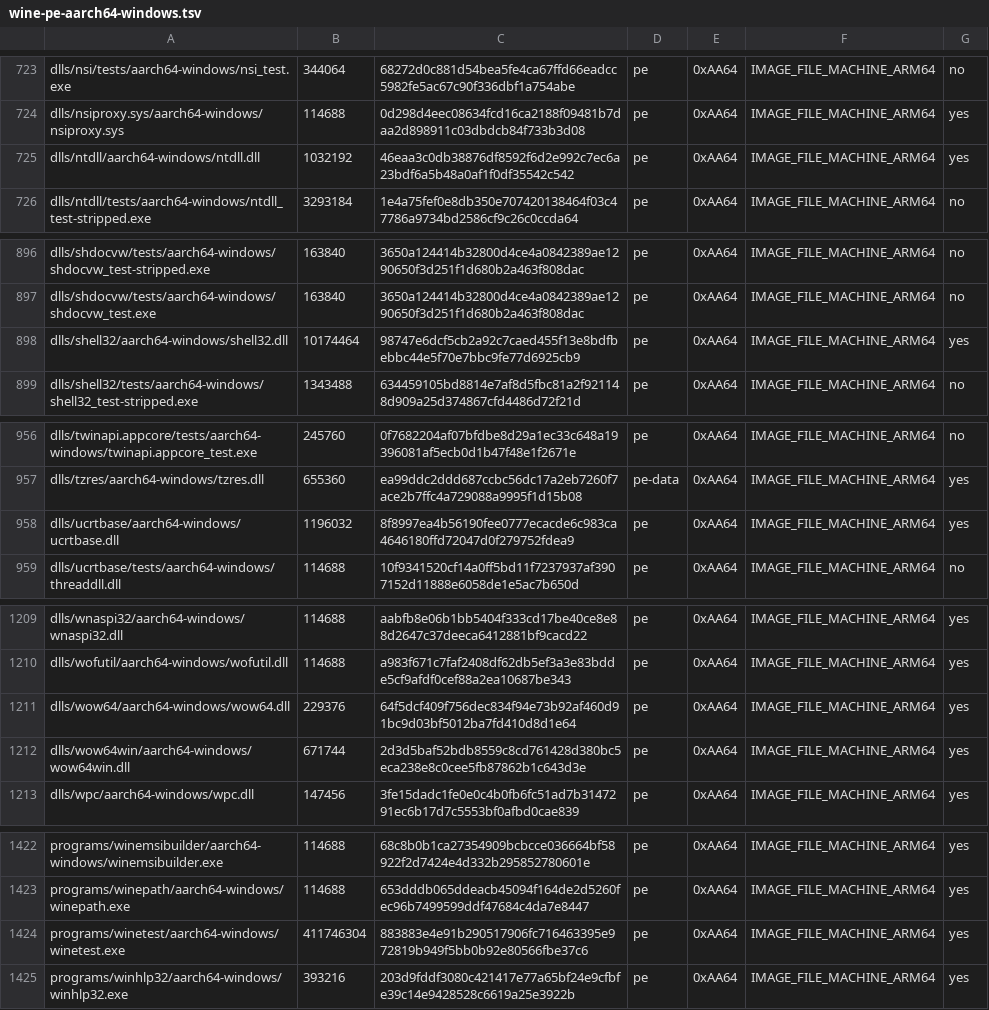
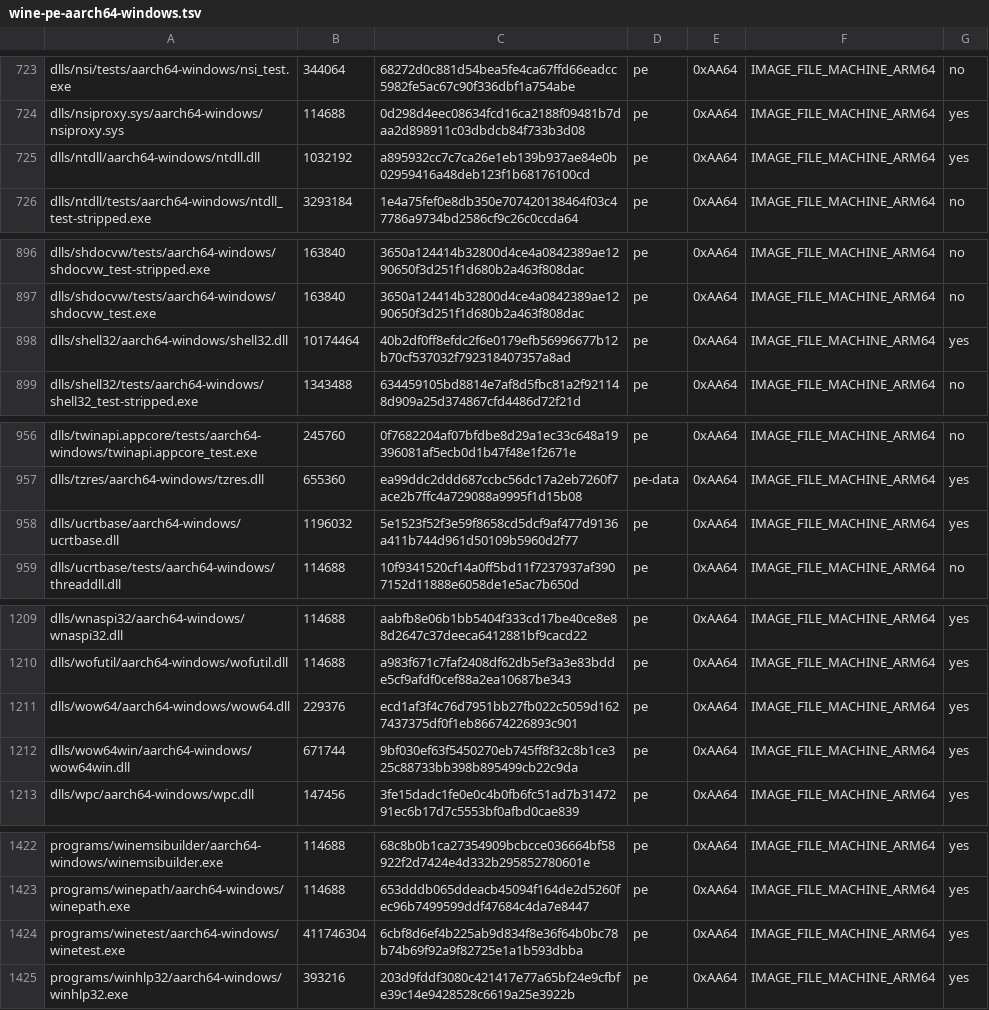
Before and after one commit to playportdev/playport, a TSV file: build/generated/wine-pe-aarch64-windows.tsv, drawn as a sheet; only a part is shown, gaps mark what is left out; the diff covers the shown part only.

```diff
--- a/build/generated/wine-pe-aarch64-windows.tsv
+++ b/build/generated/wine-pe-aarch64-windows.tsv
@@ -724,3 +724,3 @@ dlls/nsi/tests/aarch64-windows/nsi_test.exe	344064	68272d0c881d54bea5fe4ca67ffd6
 dlls/nsiproxy.sys/aarch64-windows/nsiproxy.sys	114688	0d298d4eec08634fcd16ca2188f09481b7daa2d898911c03dbdcb84f733b3d08	pe	0xAA64	IMAGE_FILE_MACHINE_ARM64	yes
-dlls/ntdll/aarch64-windows/ntdll.dll	1032192	46eaa3c0db38876df8592f6d2e992c7ec6a23bdf6a5b48a0af1f0df35542c542	pe	0xAA64	IMAGE_FILE_MACHINE_ARM64	yes
+dlls/ntdll/aarch64-windows/ntdll.dll	1032192	a895932cc7c7ca26e1eb139b937ae84e0b02959416a48deb123f1b68176100cd	pe	0xAA64	IMAGE_FILE_MACHINE_ARM64	yes
 dlls/ntdll/tests/aarch64-windows/ntdll_test-stripped.exe	3293184	1e4a75fef0e8db350e707420138464f03c47786a9734bd2586cf9c26c0ccda64	pe	0xAA64	IMAGE_FILE_MACHINE_ARM64	no
@@ -897,3 +897,3 @@ dlls/shdocvw/tests/aarch64-windows/shdocvw_test-stripped.exe	163840	3650a124414b
 dlls/shdocvw/tests/aarch64-windows/shdocvw_test.exe	163840	3650a124414b32800d4ce4a0842389ae1290650f3d251f1d680b2a463f808dac	pe	0xAA64	IMAGE_FILE_MACHINE_ARM64	no
-dlls/shell32/aarch64-windows/shell32.dll	10174464	98747e6dcf5cb2a92c7caed455f13e8bdfbebbc44e5f70e7bbc9fe77d6925cb9	pe	0xAA64	IMAGE_FILE_MACHINE_ARM64	yes
+dlls/shell32/aarch64-windows/shell32.dll	10174464	40b2df0ff8efdc2f6e0179efb56996677b12b70cf537032f792318407357a8ad	pe	0xAA64	IMAGE_FILE_MACHINE_ARM64	yes
 dlls/shell32/tests/aarch64-windows/shell32_test-stripped.exe	1343488	634459105bd8814e7af8d5fbc81a2f921148d909a25d374867cfd4486d72f21d	pe	0xAA64	IMAGE_FILE_MACHINE_ARM64	no
@@ -957,3 +957,3 @@ dlls/twinapi.appcore/tests/aarch64-windows/twinapi.appcore_test.exe	245760	0f768
 dlls/tzres/aarch64-windows/tzres.dll	655360	ea99ddc2ddd687ccbc56dc17a2eb7260f7ace2b7ffc4a729088a9995f1d15b08	pe-data	0xAA64	IMAGE_FILE_MACHINE_ARM64	yes
-dlls/ucrtbase/aarch64-windows/ucrtbase.dll	1196032	8f8997ea4b56190fee0777ecacde6c983ca4646180ffd72047d0f279752fdea9	pe	0xAA64	IMAGE_FILE_MACHINE_ARM64	yes
+dlls/ucrtbase/aarch64-windows/ucrtbase.dll	1196032	5e1523f52f3e59f8658cd5dcf9af477d9136a411b744d961d50109b5960d2f77	pe	0xAA64	IMAGE_FILE_MACHINE_ARM64	yes
 dlls/ucrtbase/tests/aarch64-windows/threaddll.dll	114688	10f9341520cf14a0ff5bd11f7237937af3907152d11888e6058de1e5ac7b650d	pe	0xAA64	IMAGE_FILE_MACHINE_ARM64	no
@@ -1210,4 +1210,4 @@ dlls/wnaspi32/aarch64-windows/wnaspi32.dll	114688	aabfb8e06b1bb5404f333cd17be40c
 dlls/wofutil/aarch64-windows/wofutil.dll	114688	a983f671c7faf2408df62db5ef3a3e83bdde5cf9afdf0cef88a2ea10687be343	pe	0xAA64	IMAGE_FILE_MACHINE_ARM64	yes
-dlls/wow64/aarch64-windows/wow64.dll	229376	64f5dcf409f756dec834f94e73b92af460d91bc9d03bf5012ba7fd410d8d1e64	pe	0xAA64	IMAGE_FILE_MACHINE_ARM64	yes
-dlls/wow64win/aarch64-windows/wow64win.dll	671744	2d3d5baf52bdb8559c8cd761428d380bc5eca238e8c0cee5fb87862b1c643d3e	pe	0xAA64	IMAGE_FILE_MACHINE_ARM64	yes
+dlls/wow64/aarch64-windows/wow64.dll	229376	ecd1af3f4c76d7951bb27fb022c5059d1627437375df0f1eb86674226893c901	pe	0xAA64	IMAGE_FILE_MACHINE_ARM64	yes
+dlls/wow64win/aarch64-windows/wow64win.dll	671744	9bf030ef63f5450270eb745ff8f32c8b1ce325c88733bb398b895499cb22c9da	pe	0xAA64	IMAGE_FILE_MACHINE_ARM64	yes
 dlls/wpc/aarch64-windows/wpc.dll	147456	3fe15dadc1fe0e0c4b0fb6fc51ad7b3147291ec6b17d7c5553bf0afbd0cae839	pe	0xAA64	IMAGE_FILE_MACHINE_ARM64	yes
@@ -1423,3 +1423,3 @@ programs/winemsibuilder/aarch64-windows/winemsibuilder.exe	114688	68c8b0b1ca2735
 programs/winepath/aarch64-windows/winepath.exe	114688	653dddb065ddeacb45094f164de2d5260fec96b7499599ddf47684c4da7e8447	pe	0xAA64	IMAGE_FILE_MACHINE_ARM64	yes
-programs/winetest/aarch64-windows/winetest.exe	411746304	883883e4e91b290517906fc716463395e972819b949f5bb0b92e80566fbe37c6	pe	0xAA64	IMAGE_FILE_MACHINE_ARM64	yes
+programs/winetest/aarch64-windows/winetest.exe	411746304	6cbf8d6ef4b225ab9d834f8e36f64b0bc78b74b69f92a9f82725e1a1b593dbba	pe	0xAA64	IMAGE_FILE_MACHINE_ARM64	yes
 programs/winhlp32/aarch64-windows/winhlp32.exe	393216	203d9fddf3080c421417e77a65bf24e9cfbfe39c14e9428528c6619a25e3922b	pe	0xAA64	IMAGE_FILE_MACHINE_ARM64	yes
```
Also changed, not shown: 8 edited cells elsewhere in this file, build/generated/wine-pe-arm64ec-windows.tsv, build/generated/wine-pe-i386-windows.tsv, 16 other files.
